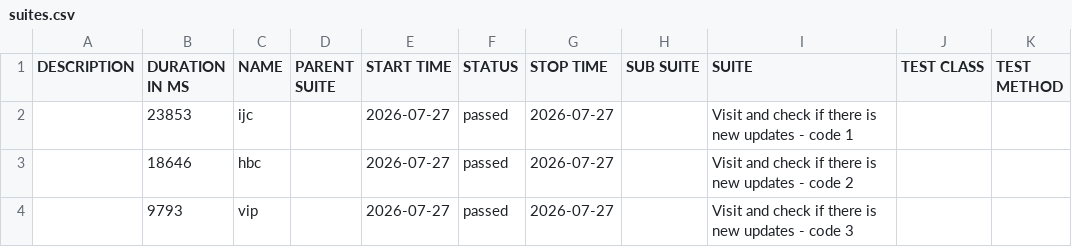
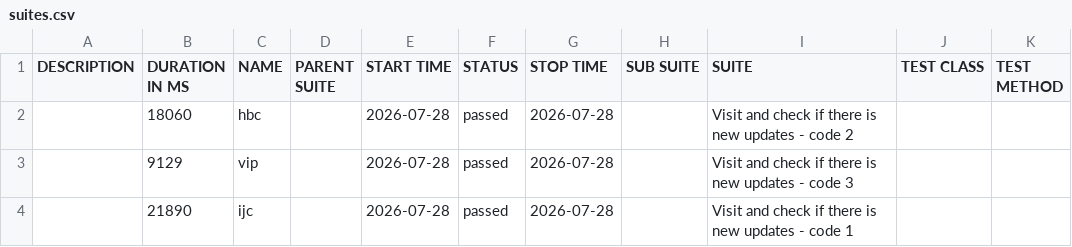
Before and after one commit to 11tdlong/repo11, a CSV file: tmp/allure-cypress/data/suites.csv, drawn as a sheet.

```diff
--- a/tmp/allure-cypress/data/suites.csv
+++ b/tmp/allure-cypress/data/suites.csv
@@ -1,4 +1,4 @@
 "DESCRIPTION","DURATION IN MS","NAME","PARENT SUITE","START TIME","STATUS","STOP TIME","SUB SUITE","SUITE","TEST CLASS","TEST METHOD"
-"","23853","ijc","","2026-07-27","passed","2026-07-27","","Visit and check if there is new updates - code 1","",""
-"","18646","hbc","","2026-07-27","passed","2026-07-27","","Visit and check if there is new updates - code 2","",""
-"","9793","vip","","2026-07-27","passed","2026-07-27","","Visit and check if there is new updates - code 3","",""
+"","18060","hbc","","2026-07-28","passed","2026-07-28","","Visit and check if there is new updates - code 2","",""
+"","9129","vip","","2026-07-28","passed","2026-07-28","","Visit and check if there is new updates - code 3","",""
+"","21890","ijc","","2026-07-28","passed","2026-07-28","","Visit and check if there is new updates - code 1","",""
```
Also changed, not shown: 17 other files.
